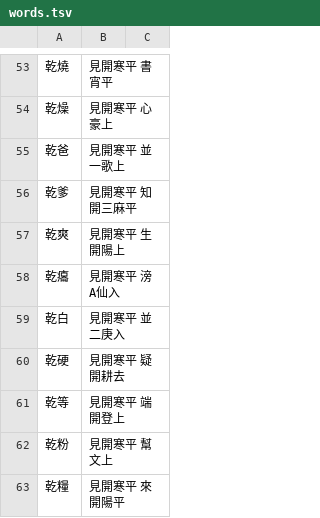
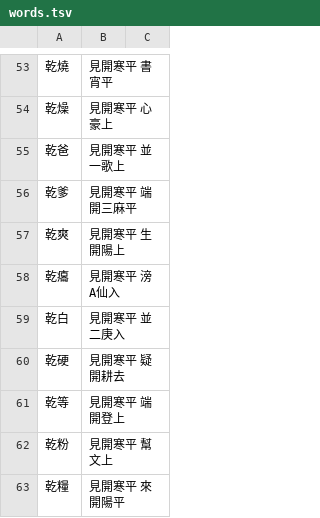
Before and after one commit to nk2028/rime-dict-source, a TSV file: words.tsv, drawn as a sheet; only a part is shown, gaps mark what is left out.

```diff
--- a/words.tsv
+++ b/words.tsv
@@ -55,3 +55,3 @@
 乾爸	見開寒平 並一歌上
-乾爹	見開寒平 知開三麻平
+乾爹	見開寒平 端開三麻平
 乾爽	見開寒平 生開陽上
```
Also changed, not shown: chars.tsv.
